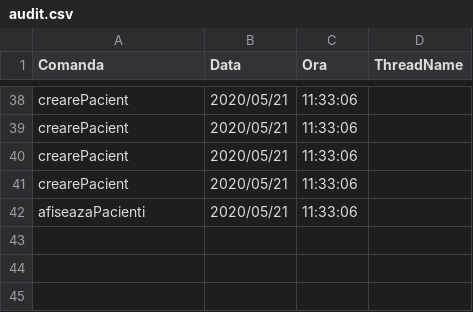
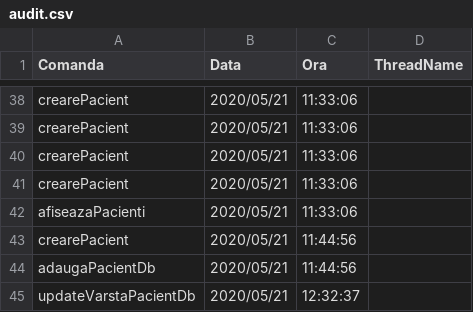
Before and after one commit to cameliapatilea/pao-labs, a CSV file: Proiect/out/production/proiectPAO/excel/audit.csv, drawn as a sheet; only a part is shown, gaps mark what is left out; the diff names each change by its address in the sheet, - before the commit and + after, or states it on an @@ line.

Commit message:
PacientServices for DB

```diff
--- a/Proiect/out/production/proiectPAO/excel/audit.csv
+++ b/Proiect/out/production/proiectPAO/excel/audit.csv
+row 43: crearePacient | 2020/05/21 | 11:44:56
+row 44: adaugaPacientDb | 2020/05/21 | 11:44:56
+row 45: updateVarstaPacientDb | 2020/05/21 | 12:32:37
```
Also changed, not shown: Proiect/src/excel/audit.csv, 3 other files.
